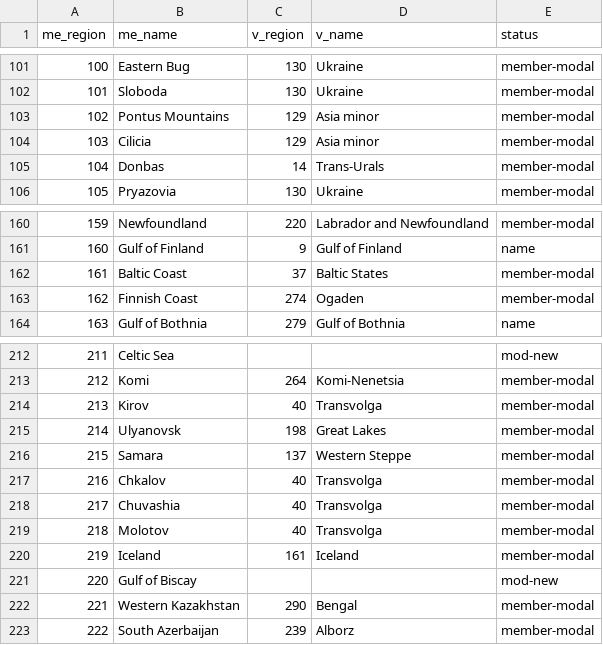
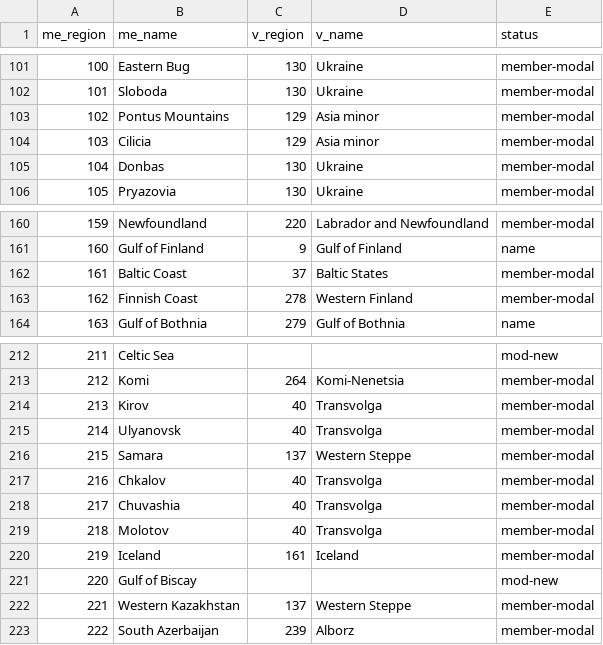
Before and after one commit to AzurCrystal/Magna-Europa, a TSV file: docs/states/regions.tsv, drawn as a sheet; only a part is shown, gaps mark what is left out; the diff covers the shown part only.

Commit message:
feat(states): pixel-geo attribution — mod-new 1695 -> 75
docs/states tables were ancestry-only: me_members collected just the
`# was vanilla N`/name/manual claimants, so heavily subdivided regions
under-covered (Ukraine: 10 vanilla states -> 17 claimed ME members, but
~80 spatial descendants actually sit on that land; a developer hit this
when RK Ukraine needed the real set).

New pass in build_state_map.py before the status block:
1. province pixel centroids from both provinces.bmp + definition.csv
2. control points = same-named VP pairs (587 anchors this run)
3. Delaunay piecewise-affine warp me_px -> v_px (handles 5632x2048 vs
   4096x3072 size + differing projections)
4. every ME province centroid -> vanilla pixel -> province -> state,
   vote weighted by province pixel area
5. claims applied AFTER comment/manual/name/vp-geo — highest-basis wins;
   pixel only fills the residue (basis pixel-geo >=50% / pixel-geo-low <50%)

Result: m2v mapped 1290 -> 2910, mod-new 1695 -> 75 (remaining: islands +
projection-edge: Rybachy, Suursaari, Orkney, Prince Edward Island, etc).
Ukraine vanilla 10 states now yield 80 ME members (was 17).
v2m me_primary gains pixel-fallback for unclaimed vanilla states.
me_members is now coverage-complete (claimed + spatial), documented in README.

WARNING for consumers: me_members got LARGER — correct for 'cover all
states of region X' usage (RK+ decisions), but anything assuming
members-only-means-claimed should re-check its logic.

```diff
--- a/docs/states/regions.tsv
+++ b/docs/states/regions.tsv
@@ -104,3 +104,3 @@ me_region	me_name	v_region	v_name	status
 103	Cilicia	129	Asia minor	member-modal
-104	Donbas	14	Trans-Urals	member-modal
+104	Donbas	130	Ukraine	member-modal
 105	Pryazovia	130	Ukraine	member-modal
@@ -162,3 +162,3 @@ me_region	me_name	v_region	v_name	status
 161	Baltic Coast	37	Baltic States	member-modal
-162	Finnish Coast	274	Ogaden	member-modal
+162	Finnish Coast	278	Western Finland	member-modal
 163	Gulf of Bothnia	279	Gulf of Bothnia	name
@@ -214,3 +214,3 @@ me_region	me_name	v_region	v_name	status
 213	Kirov	40	Transvolga	member-modal
-214	Ulyanovsk	198	Great Lakes	member-modal
+214	Ulyanovsk	40	Transvolga	member-modal
 215	Samara	137	Western Steppe	member-modal
@@ -221,3 +221,3 @@ me_region	me_name	v_region	v_name	status
 220	Gulf of Biscay			mod-new
-221	Western Kazakhstan	290	Bengal	member-modal
+221	Western Kazakhstan	137	Western Steppe	member-modal
 222	South Azerbaijan	239	Alborz	member-modal
```
Also changed, not shown: 39 edited cells elsewhere in this file, docs/states/vps.tsv, 5 other files.
